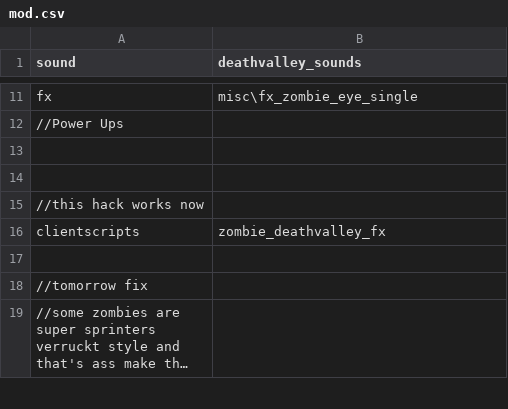
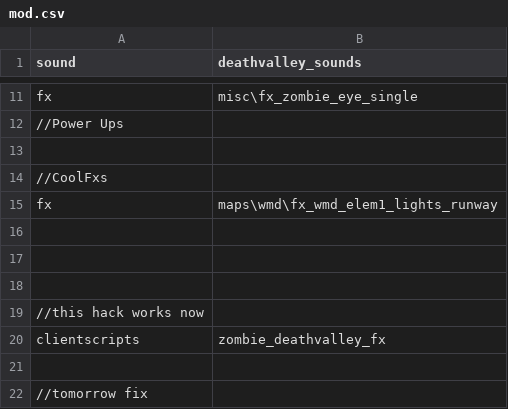
Before and after one commit to DevUltimateman/zombie_deathvalley, a CSV file: mod.csv, drawn as a sheet; only a part is shown, gaps mark what is left out; the shorter side is filled out with more unchanged rows; long unchanged cells end in …; the diff names each change by its address in the sheet, - before the commit and + after, or states it on an @@ line.

```diff
--- a/mod.csv
+++ b/mod.csv
+row 14: //CoolFxs
+row 15: fx | maps\wmd\fx_wmd_elem1_lights_runway
+row 16: (empty)
+row 17: (empty)
```
Also changed, not shown: 6 other files.
